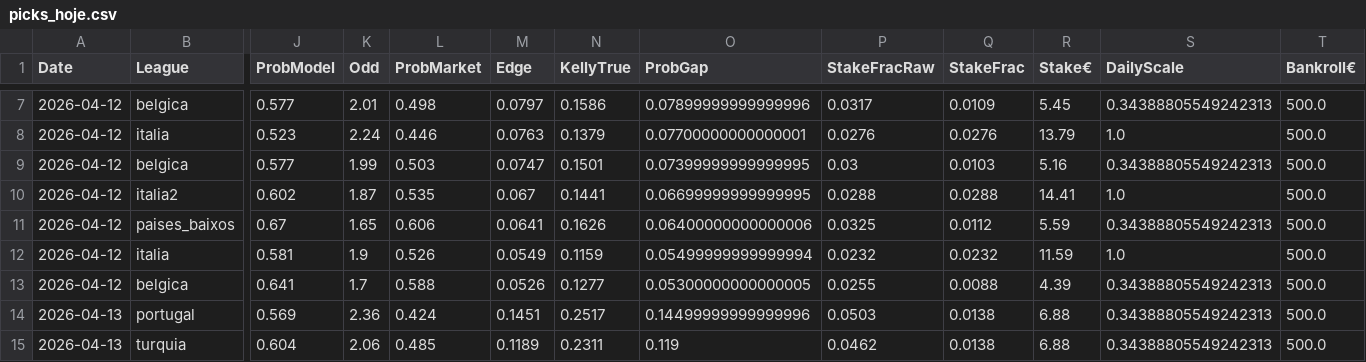
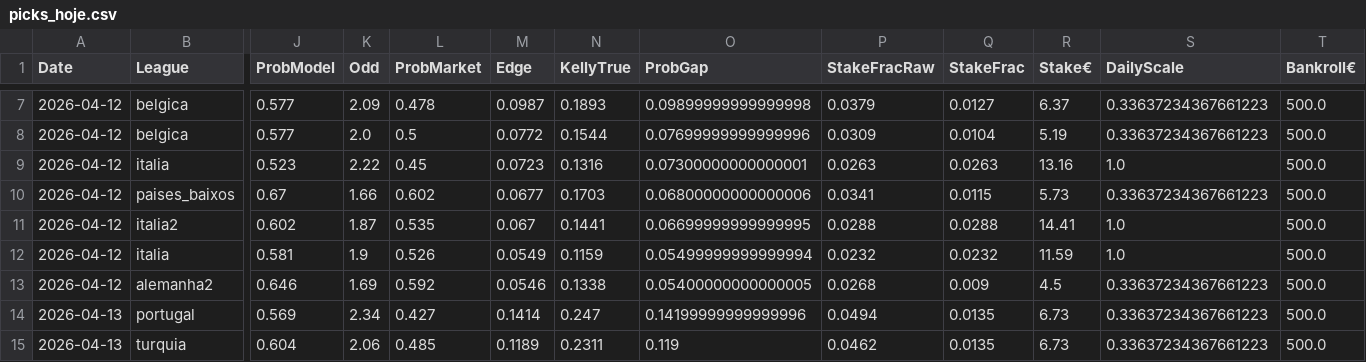
Before and after one commit to jorgepita/apostas-over-futebol, a CSV file: picks_hoje.csv, drawn as a sheet; only a part is shown, gaps mark what is left out; removed rows and columns are numbered as before the commit, all else as after; rows hold the shown columns only; the diff covers the shown part only; the diff names each change by its address in the sheet, - before the commit and + after, or states it on an @@ line.

```diff
--- a/picks_hoje.csv
+++ b/picks_hoje.csv
-K7 (Odd): 2.01
+K7 (Odd): 2.09
-L7 (ProbMarket): 0.498
+L7 (ProbMarket): 0.478
-M7 (Edge): 0.0797
+M7 (Edge): 0.0987
-N7 (KellyTrue): 0.1586
+N7 (KellyTrue): 0.1893
-O7 (ProbGap): 0.07899999999999996
+O7 (ProbGap): 0.09899999999999998
-P7 (StakeFracRaw): 0.0317
+P7 (StakeFracRaw): 0.0379
-Q7 (StakeFrac): 0.0109
+Q7 (StakeFrac): 0.0127
-R7 (Stake€): 5.45
+R7 (Stake€): 6.37
-S7 (DailyScale): 0.34388805549242313
+S7 (DailyScale): 0.33637234367661223
+row 8: 2026-04-12 | belgica | 0.577 | 2.0 | 0.5 | 0.0772 | 0.1544 | 0.07699999999999996 | 0.0309 | 0.0104 | 5.19 | 0.33637234367661223 | 500.0
-K9 (Odd): 2.24
+K9 (Odd): 2.22
-L9 (ProbMarket): 0.446
+L9 (ProbMarket): 0.45
-M9 (Edge): 0.0763
+M9 (Edge): 0.0723
-N9 (KellyTrue): 0.1379
+N9 (KellyTrue): 0.1316
-O9 (ProbGap): 0.07700000000000001
+O9 (ProbGap): 0.07300000000000001
-P9 (StakeFracRaw): 0.0276
+P9 (StakeFracRaw): 0.0263
-Q9 (StakeFrac): 0.0276
+Q9 (StakeFrac): 0.0263
-R9 (Stake€): 13.79
+R9 (Stake€): 13.16
-row 9: 2026-04-12 | belgica | 0.577 | 1.99 | 0.503 | 0.0747 | 0.1501 | 0.07399999999999995 | 0.03 | 0.0103 | 5.16 | 0.34388805549242313 | 500.0
+row 10: 2026-04-12 | paises_baixos | 0.67 | 1.66 | 0.602 | 0.0677 | 0.1703 | 0.06800000000000006 | 0.0341 | 0.0115 | 5.73 | 0.33637234367661223 | 500.0
-row 11: 2026-04-12 | paises_baixos | 0.67 | 1.65 | 0.606 | 0.0641 | 0.1626 | 0.06400000000000006 | 0.0325 | 0.0112 | 5.59 | 0.34388805549242313 | 500.0
-row 13: 2026-04-12 | belgica | 0.641 | 1.7 | 0.588 | 0.0526 | 0.1277 | 0.05300000000000005 | 0.0255 | 0.0088 | 4.39 | 0.34388805549242313 | 500.0
+row 13: 2026-04-12 | alemanha2 | 0.646 | 1.69 | 0.592 | 0.0546 | 0.1338 | 0.05400000000000005 | 0.0268 | 0.009 | 4.5 | 0.33637234367661223 | 500.0
-K14 (Odd): 2.36
+K14 (Odd): 2.34
-L14 (ProbMarket): 0.424
+L14 (ProbMarket): 0.427
-M14 (Edge): 0.1451
+M14 (Edge): 0.1414
-N14 (KellyTrue): 0.2517
+N14 (KellyTrue): 0.247
-O14 (ProbGap): 0.14499999999999996
+O14 (ProbGap): 0.14199999999999996
-P14 (StakeFracRaw): 0.0503
+P14 (StakeFracRaw): 0.0494
-Q14:Q15 (StakeFrac): 0.0138
+Q14:Q15 (StakeFrac): 0.0135
-R14:R15 (Stake€): 6.88
+R14:R15 (Stake€): 6.73
-S14:S15 (DailyScale): 0.34388805549242313
+S14:S15 (DailyScale): 0.33637234367661223
```
Also changed, not shown: 44 edited cells elsewhere in this file.
